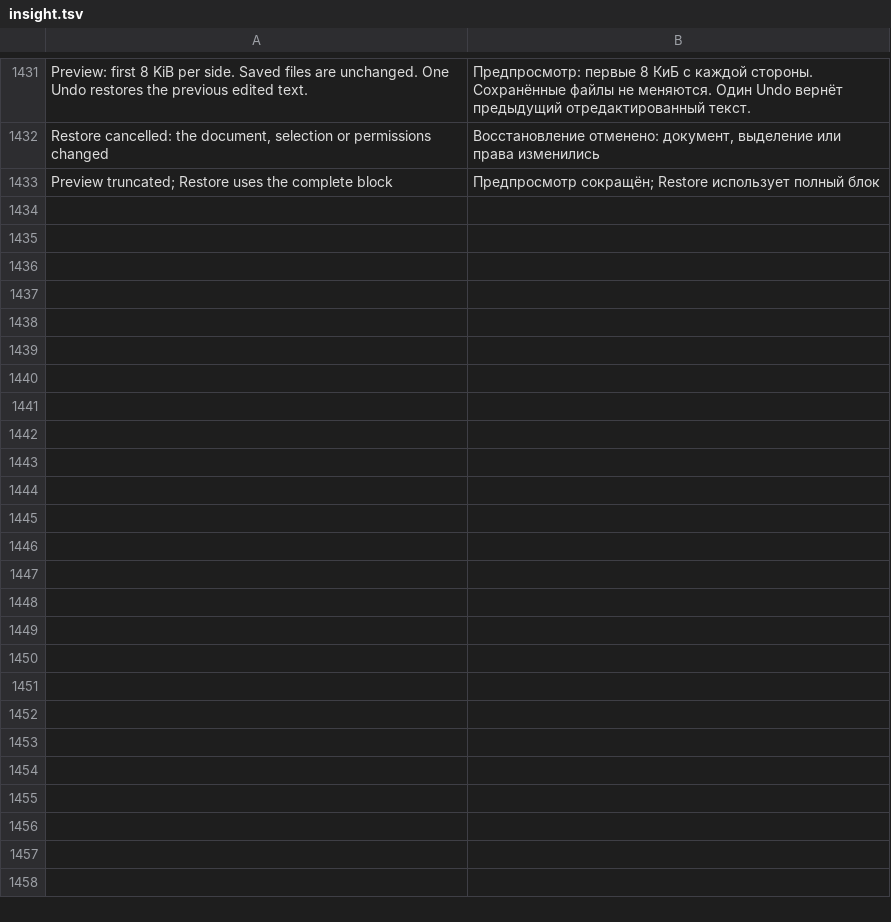
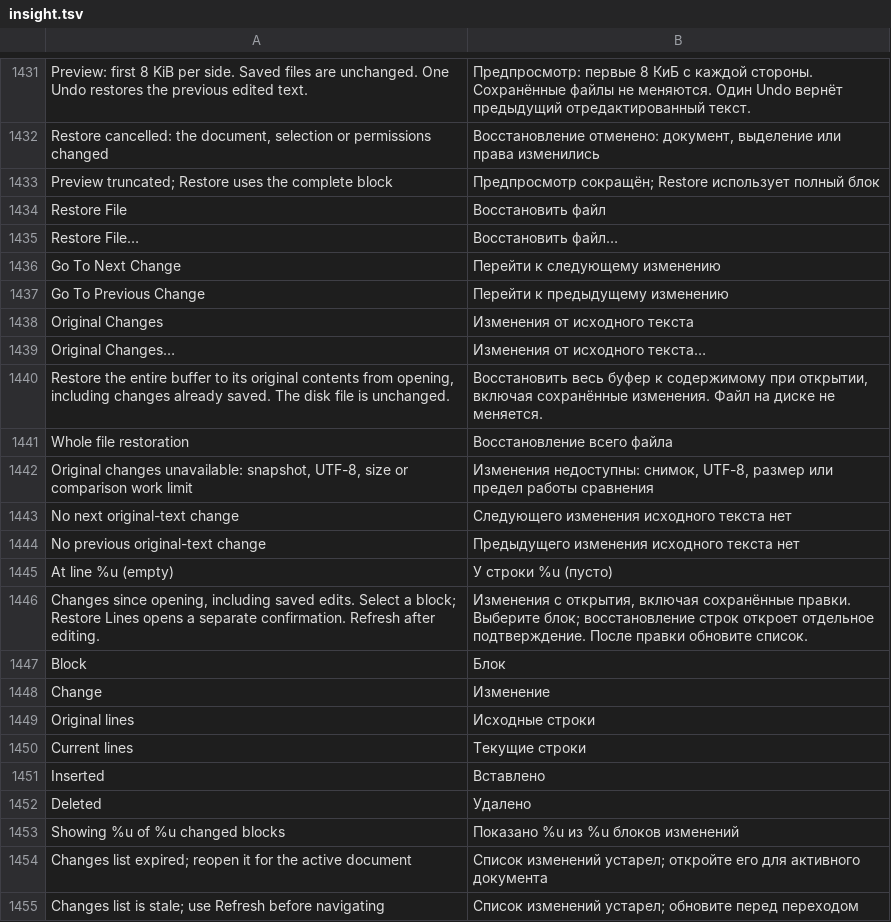
Before and after one commit to bhgv/geany-insight, a TSV file: insight/locale/insight.tsv, drawn as a sheet; only a part is shown, gaps mark what is left out.

Commit message:
Add whole-file original restoration and exact change navigation with a guarded block browser

```diff
--- a/insight/locale/insight.tsv
+++ b/insight/locale/insight.tsv
@@ -1433 +1433,23 @@ Restore cancelled: the document, selection or permissions changed	Восстан
 Preview truncated; Restore uses the complete block	Предпросмотр сокращён; Restore использует полный блок
+Restore File	Восстановить файл
+Restore File…	Восстановить файл…
+Go To Next Change	Перейти к следующему изменению
+Go To Previous Change	Перейти к предыдущему изменению
+Original Changes	Изменения от исходного текста
+Original Changes…	Изменения от исходного текста…
+Restore the entire buffer to its original contents from opening, including changes already saved. The disk file is unchanged.	Восстановить весь буфер к содержимому при открытии, включая сохранённые изменения. Файл на диске не меняется.
+Whole file restoration	Восстановление всего файла
+Original changes unavailable: snapshot, UTF-8, size or comparison work limit	Изменения недоступны: снимок, UTF-8, размер или предел работы сравнения
+No next original-text change	Следующего изменения исходного текста нет
+No previous original-text change	Предыдущего изменения исходного текста нет
+At line %u (empty)	У строки %u (пусто)
+Changes since opening, including saved edits. Select a block; Restore Lines opens a separate confirmation. Refresh after editing.	Изменения с открытия, включая сохранённые правки. Выберите блок; восстановление строк откроет отдельное подтверждение. После правки обновите список.
+Block	Блок
+Change	Изменение
+Original lines	Исходные строки
+Current lines	Текущие строки
+Inserted	Вставлено
+Deleted	Удалено
+Showing %u of %u changed blocks	Показано %u из %u блоков изменений
+Changes list expired; reopen it for the active document	Список изменений устарел; откройте его для активного документа
+Changes list is stale; use Refresh before navigating	Список изменений устарел; обновите перед переходом
```
Also changed, not shown: 11 other files.
